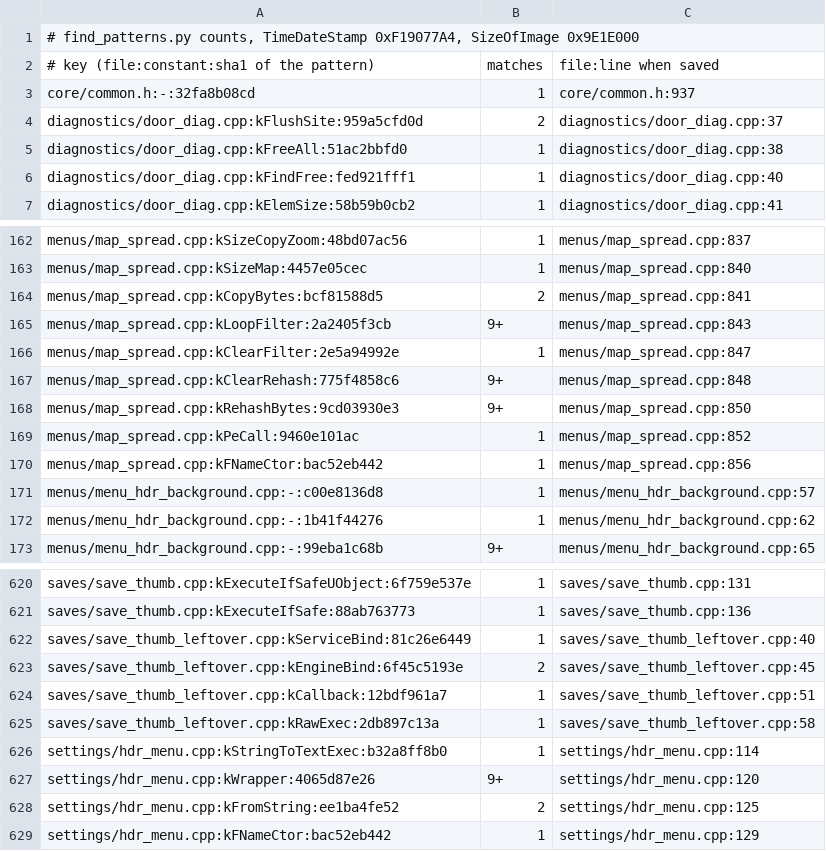
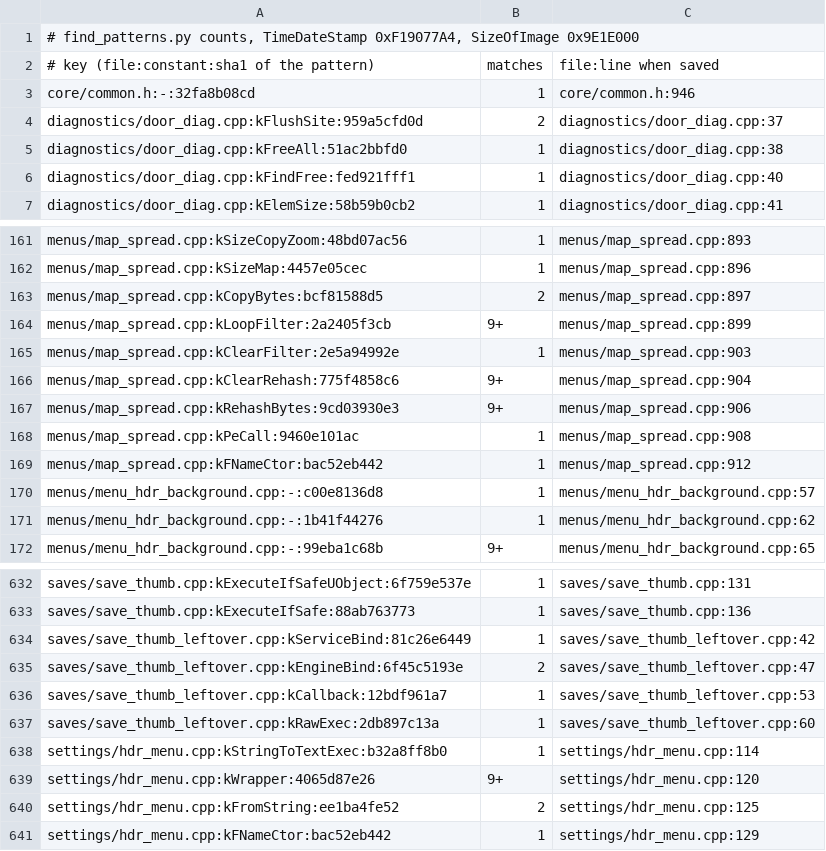
Before and after one commit to LTSharpe/OblivionRemasteredPerformanceFix, a TSV file: tools/pattern-baseline.tsv, drawn as a sheet; only a part is shown, gaps mark what is left out; addresses are those after the commit; the diff covers the shown part only; the diff names each change by its address in the sheet, - before the commit and + after, or states it on an @@ line.

```diff
--- a/tools/pattern-baseline.tsv
+++ b/tools/pattern-baseline.tsv
-C3: core/common.h:937
+C3: core/common.h:946
-C161: menus/map_spread.cpp:837
+C161: menus/map_spread.cpp:893
-C162: menus/map_spread.cpp:840
+C162: menus/map_spread.cpp:896
-C163: menus/map_spread.cpp:841
+C163: menus/map_spread.cpp:897
-C164: menus/map_spread.cpp:843
+C164: menus/map_spread.cpp:899
-C165: menus/map_spread.cpp:847
+C165: menus/map_spread.cpp:903
-C166: menus/map_spread.cpp:848
+C166: menus/map_spread.cpp:904
-C167: menus/map_spread.cpp:850
+C167: menus/map_spread.cpp:906
-C168: menus/map_spread.cpp:852
+C168: menus/map_spread.cpp:908
-C169: menus/map_spread.cpp:856
+C169: menus/map_spread.cpp:912
-C634: saves/save_thumb_leftover.cpp:40
+C634: saves/save_thumb_leftover.cpp:42
-C635: saves/save_thumb_leftover.cpp:45
+C635: saves/save_thumb_leftover.cpp:47
-C636: saves/save_thumb_leftover.cpp:51
+C636: saves/save_thumb_leftover.cpp:53
-C637: saves/save_thumb_leftover.cpp:58
+C637: saves/save_thumb_leftover.cpp:60
```
Also changed, not shown: 13 added rows, 1 removed row and 34 edited cells elsewhere in this file, 26 other files.
